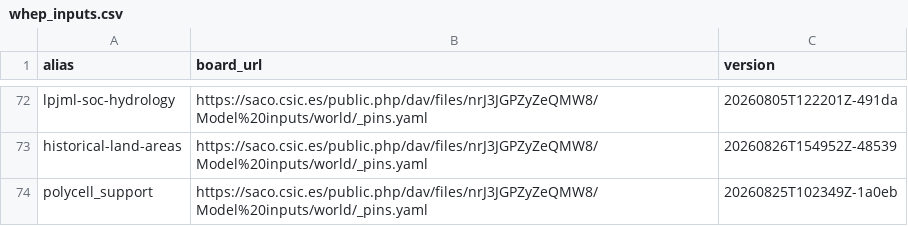
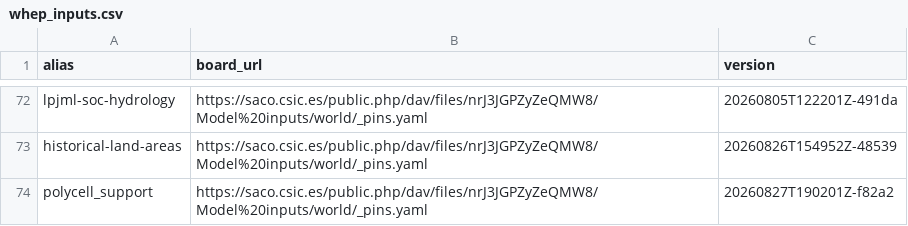
Before and after one commit to eduaguilera/whep, a CSV file: inst/extdata/whep_inputs.csv, drawn as a sheet; only a part is shown, gaps mark what is left out.

```diff
--- a/inst/extdata/whep_inputs.csv
+++ b/inst/extdata/whep_inputs.csv
@@ -73,2 +73,2 @@ lpjml-soc-hydrology,https://saco.csic.es/public.php/dav/files/nrJ3JGPZyZeQMW8/Mo
 historical-land-areas,https://saco.csic.es/public.php/dav/files/nrJ3JGPZyZeQMW8/Model%20inputs/world/_pins.yaml,20260826T154952Z-48539
-polycell_support,https://saco.csic.es/public.php/dav/files/nrJ3JGPZyZeQMW8/Model%20inputs/world/_pins.yaml,20260825T102349Z-1a0eb
+polycell_support,https://saco.csic.es/public.php/dav/files/nrJ3JGPZyZeQMW8/Model%20inputs/world/_pins.yaml,20260827T190201Z-f82a2
```
Also changed, not shown: 3 other files.
